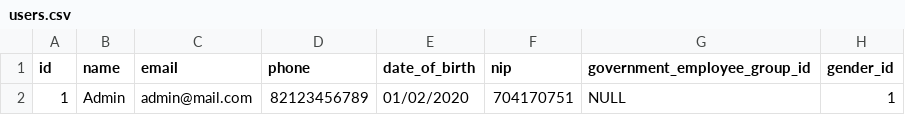
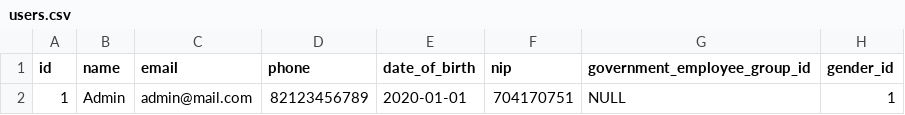
Before and after one commit to meticulousfan/Laravel-inertia-vue-SIAP, a CSV file: database/csv/users.csv, drawn as a sheet; only a part is shown; the diff names each change by its address in the sheet, - before the commit and + after, or states it on an @@ line.

Commit message:
bugs: Add Migration User Is Active & Date Format On CSV Users (#47)
* bugs: Add Migration User Is Active

* bugs: Fixing Format Date Users Seeder on CSV

```diff
--- a/database/csv/users.csv
+++ b/database/csv/users.csv
-E2 (date_of_birth): 01/02/2020
+E2 (date_of_birth): 2020-01-01
```
Also changed, not shown: 1 other file.
